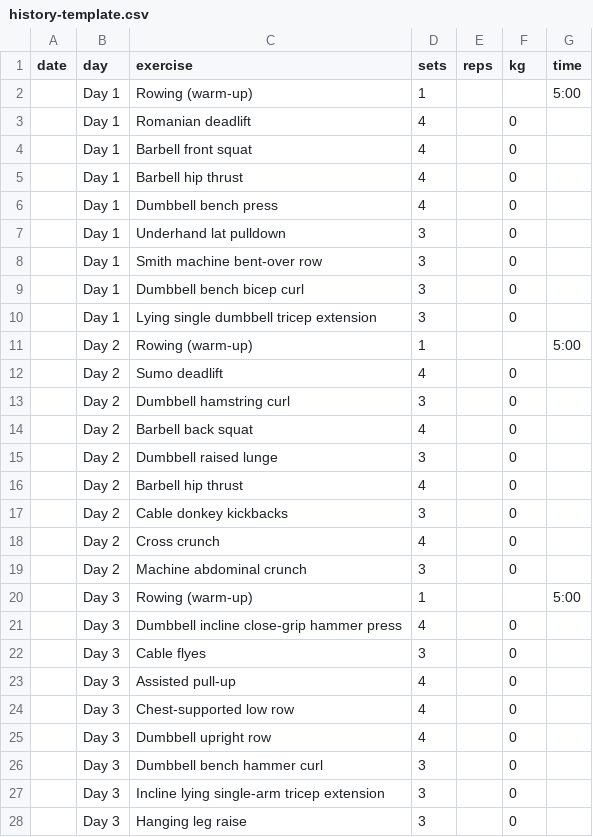
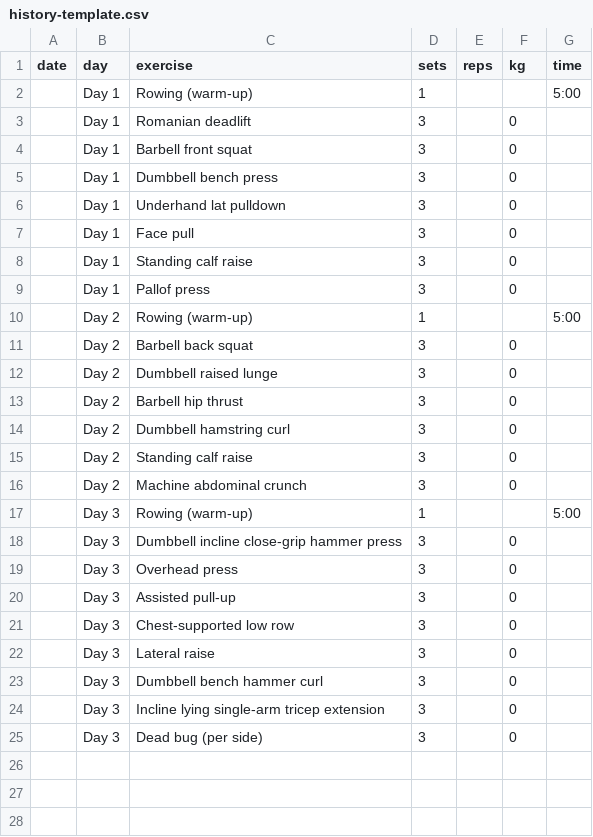
Before and after one commit to ilisam2/GymTrack, a CSV file: history-template.csv, drawn as a sheet.

```diff
--- a/history-template.csv
+++ b/history-template.csv
@@ -2,27 +2,24 @@ date,day,exercise,sets,reps,kg,time
 ,Day 1,Rowing (warm-up),1,,,5:00
-,Day 1,Romanian deadlift,4,,0,
-,Day 1,Barbell front squat,4,,0,
-,Day 1,Barbell hip thrust,4,,0,
-,Day 1,Dumbbell bench press,4,,0,
+,Day 1,Romanian deadlift,3,,0,
+,Day 1,Barbell front squat,3,,0,
+,Day 1,Dumbbell bench press,3,,0,
 ,Day 1,Underhand lat pulldown,3,,0,
-,Day 1,Smith machine bent-over row,3,,0,
-,Day 1,Dumbbell bench bicep curl,3,,0,
-,Day 1,Lying single dumbbell tricep extension,3,,0,
+,Day 1,Face pull,3,,0,
+,Day 1,Standing calf raise,3,,0,
+,Day 1,Pallof press,3,,0,
 ,Day 2,Rowing (warm-up),1,,,5:00
-,Day 2,Sumo deadlift,4,,0,
+,Day 2,Barbell back squat,3,,0,
+,Day 2,Dumbbell raised lunge,3,,0,
+,Day 2,Barbell hip thrust,3,,0,
 ,Day 2,Dumbbell hamstring curl,3,,0,
-,Day 2,Barbell back squat,4,,0,
-,Day 2,Dumbbell raised lunge,3,,0,
-,Day 2,Barbell hip thrust,4,,0,
-,Day 2,Cable donkey kickbacks,3,,0,
-,Day 2,Cross crunch,4,,0,
+,Day 2,Standing calf raise,3,,0,
 ,Day 2,Machine abdominal crunch,3,,0,
 ,Day 3,Rowing (warm-up),1,,,5:00
-,Day 3,Dumbbell incline close-grip hammer press,4,,0,
-,Day 3,Cable flyes,3,,0,
-,Day 3,Assisted pull-up,4,,0,
-,Day 3,Chest-supported low row,4,,0,
-,Day 3,Dumbbell upright row,4,,0,
+,Day 3,Dumbbell incline close-grip hammer press,3,,0,
+,Day 3,Overhead press,3,,0,
+,Day 3,Assisted pull-up,3,,0,
+,Day 3,Chest-supported low row,3,,0,
+,Day 3,Lateral raise,3,,0,
 ,Day 3,Dumbbell bench hammer curl,3,,0,
 ,Day 3,Incline lying single-arm tricep extension,3,,0,
-,Day 3,Hanging leg raise,3,,0,
+,Day 3,Dead bug (per side),3,,0,
```
Also changed, not shown: 4 other files.
